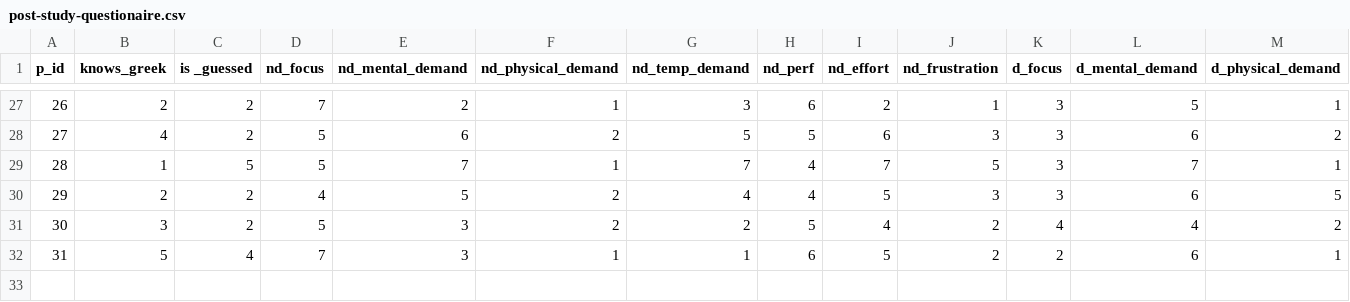
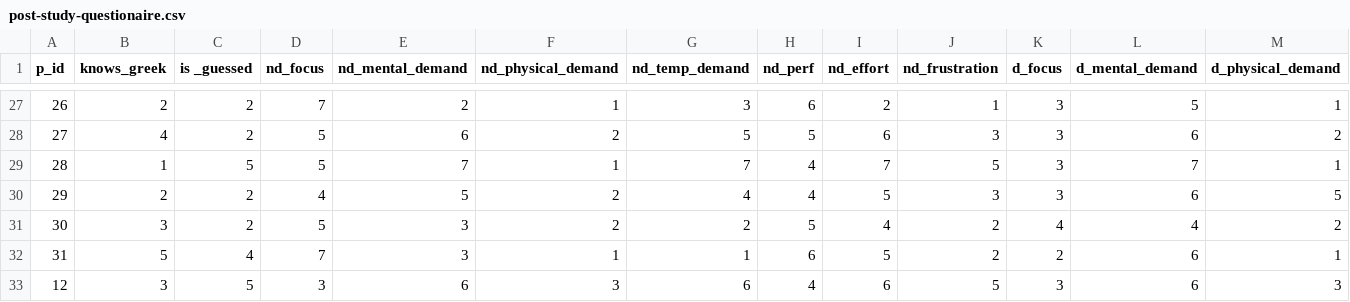
Before and after one commit to ovi-lab/EEG_reading_task, a CSV file: src/Reading study_Qualtrics/post-study-questionaire.csv, drawn as a sheet; only a part is shown, gaps mark what is left out; rows hold the shown columns only; the diff names each change by its address in the sheet, - before the commit and + after, or states it on an @@ line.

```diff
--- a/src/Reading study_Qualtrics/post-study-questionaire.csv
+++ b/src/Reading study_Qualtrics/post-study-questionaire.csv
+row 33: 12 | 3 | 5 | 3 | 6 | 3 | 6 | 4 | 6 | 5 | 3 | 6 | 3
```
Also changed, not shown: 2 other files.
